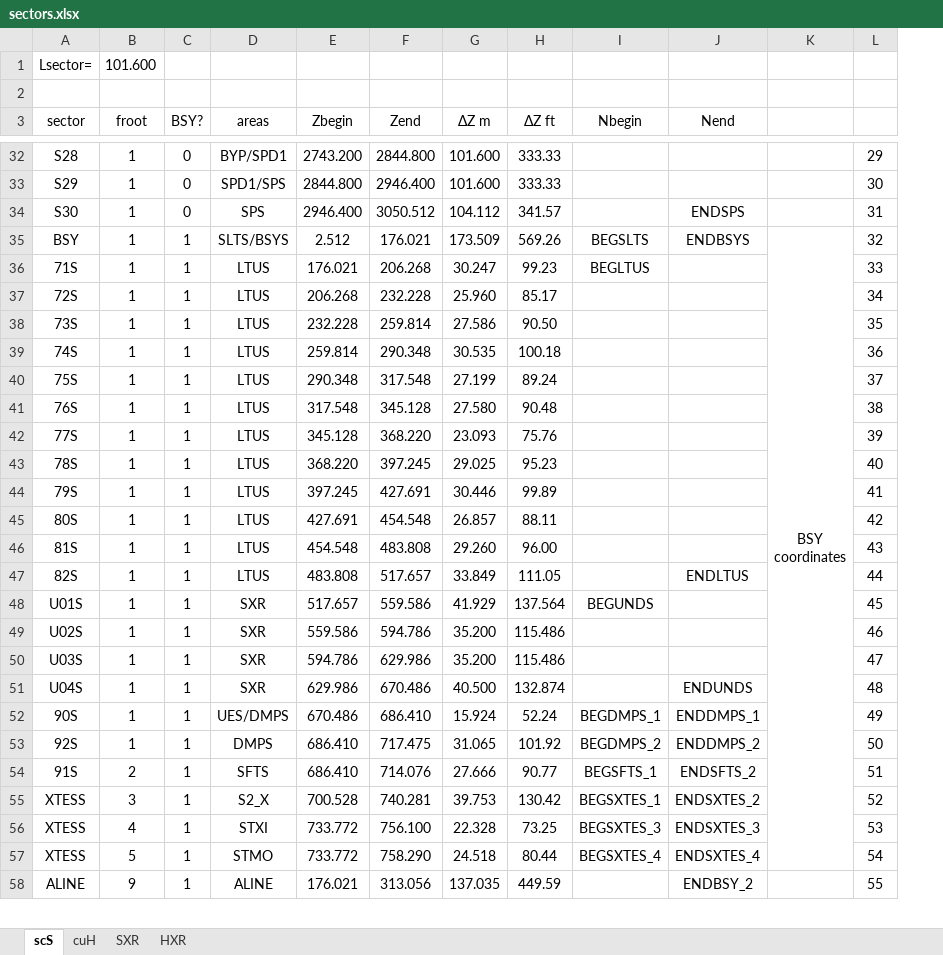
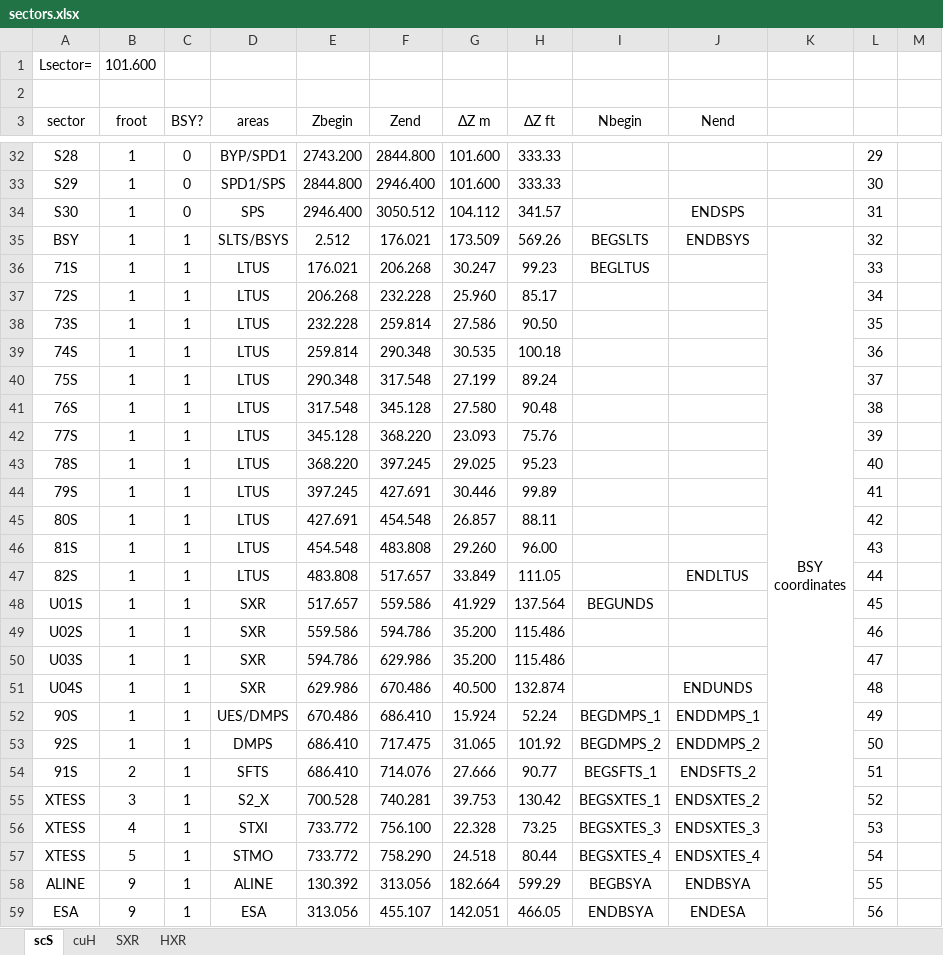
Before and after one commit to slaclab/lcls-lattice, an Excel workbook: python/scripts/oracle_upload/sectors.xlsx, sheet scS, drawn as a sheet; only a part is shown, gaps mark what is left out; values as stored, in another font and other column widths than the file's, no borders; removed rows and columns are numbered as before the commit, all else as after; the diff covers the shown part only; the diff names each change by its address in the sheet, - before the commit and + after, or states it on an @@ line.

```diff
--- a/python/scripts/oracle_upload/sectors.xlsx (sheet scS)
+++ b/python/scripts/oracle_upload/sectors.xlsx (sheet scS)
+column M, empty
-K35:K57 merged
+K35:K59 merged
-E58 (Zbegin): 176.021
+E58 (Zbegin): 130.392
-G58 (ΔZ m): 137.035
+G58 (ΔZ m): 182.664
-H58 (ΔZ ft): 449.59
+H58 (ΔZ ft): 599.29
-I58 (Nbegin): (empty)
+I58 (Nbegin): BEGBSYA
-J58 (Nend): ENDBSY_2
+J58 (Nend): ENDBSYA
+row 59: ESA | 9 | 1 | ESA | 313.056 | 455.107 | 142.051 | 466.05 | ENDBSYA | ENDESA |  | 56
```
Also changed, not shown: 13 added rows elsewhere in this sheet, sheet cuH, sheet HXR, sheet SXR, formulas that keep their value, 6 other files.
